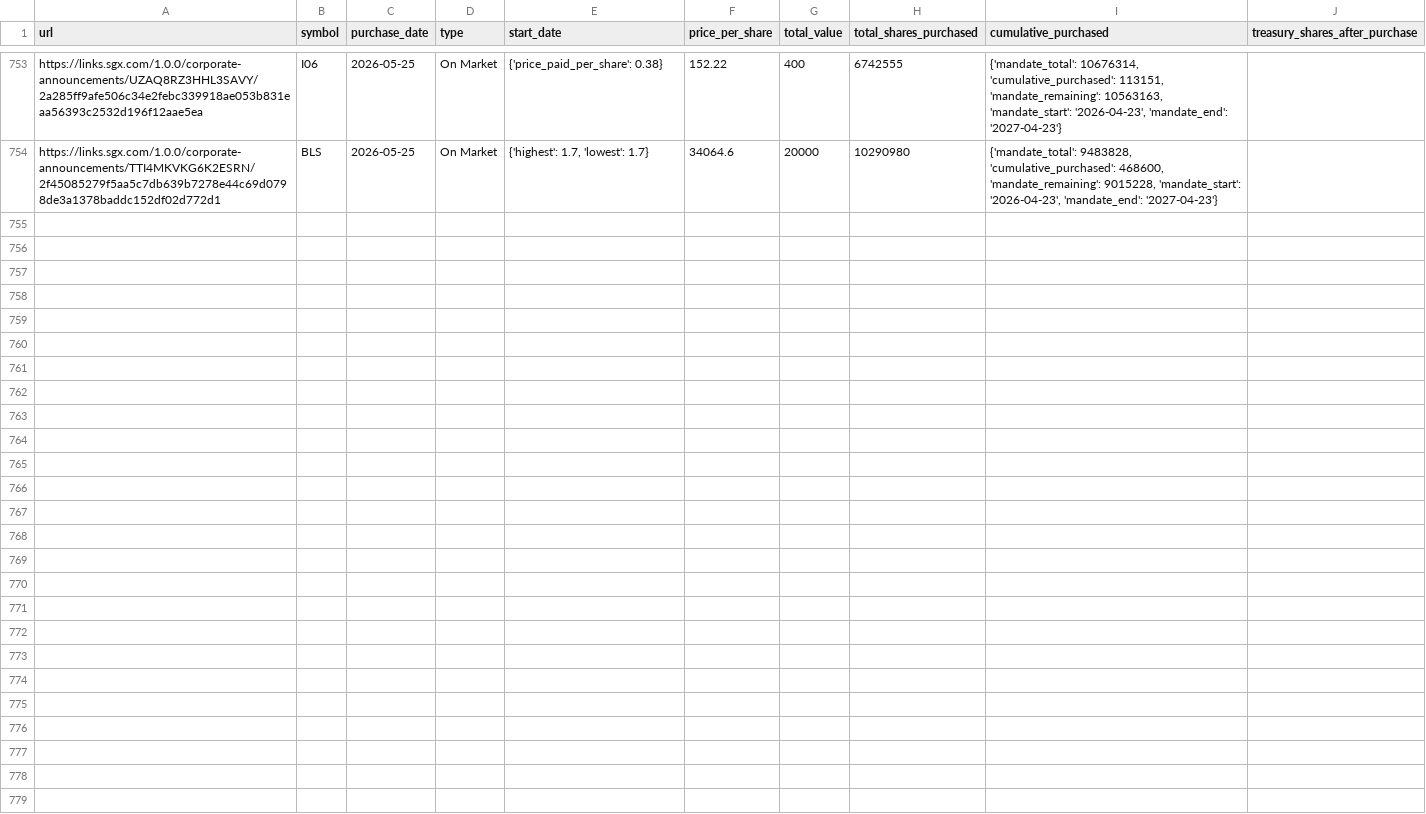
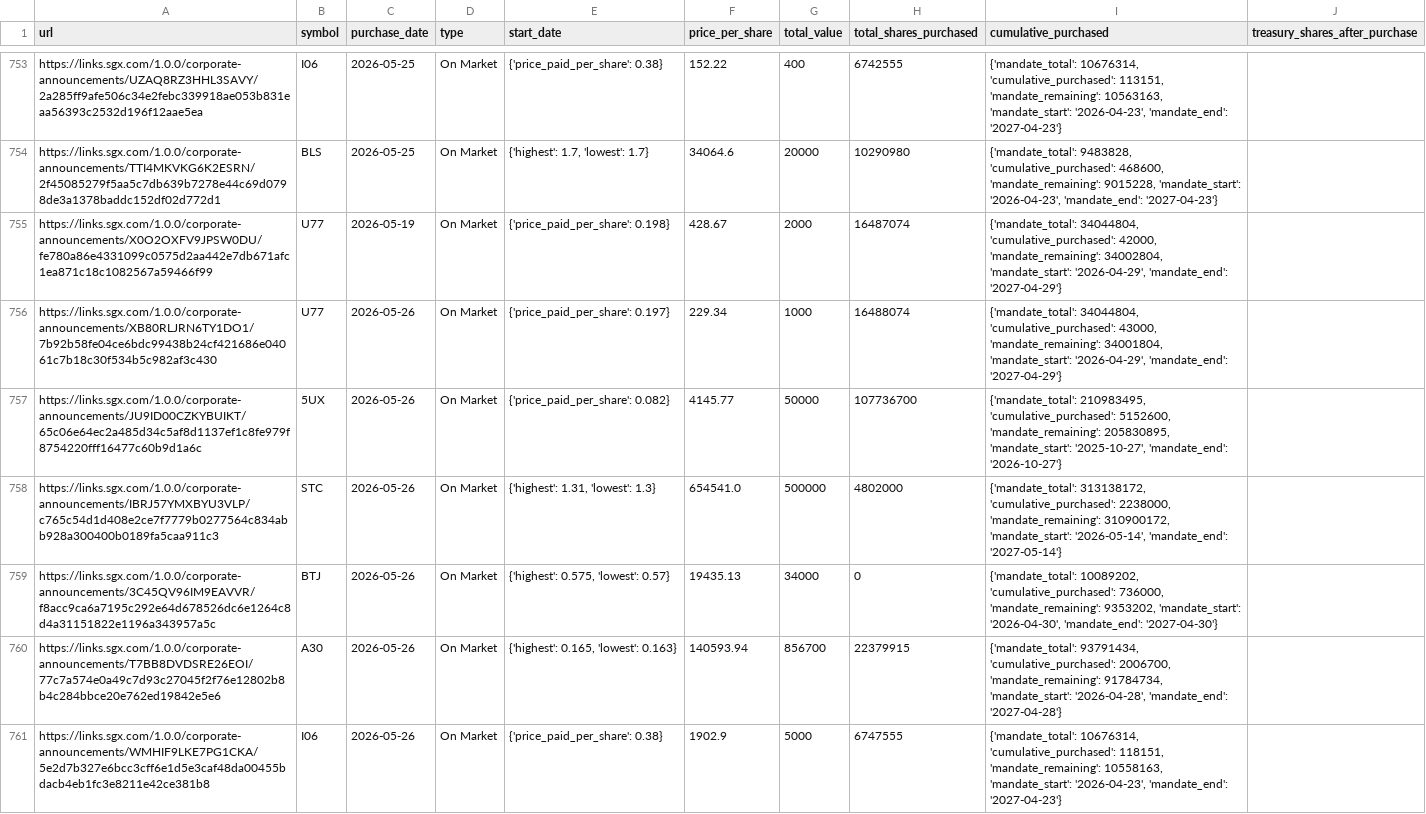
Before and after one commit to supertypeai/sgx_buyback_pipeline, a CSV file: data/scraper_output/sgx_buyback/sgx_buybacks_not_top_70.csv, drawn as a sheet; only a part is shown, gaps mark what is left out; the diff covers the shown part only; the diff names each change by its address in the sheet, - before the commit and + after, or states it on an @@ line.

```diff
--- a/data/scraper_output/sgx_buyback/sgx_buybacks_not_top_70.csv
+++ b/data/scraper_output/sgx_buyback/sgx_buybacks_not_top_70.csv
+row 755: https://links.sgx.com/1.0.0/corporate-announcements/X0O2OXFV9JPSW0DU/fe780a86e4331099c0575d2aa442e7db671afc1ea871c18c1082567a59466f99 | U77 | 2026-05-19 | On Market | {'price_paid_per_share': 0.198} | 428.67 | 2000 | 16487074 | {'mandate_total': 34044804, 'cumulative_purchased': 42000, 'mandate_remaining': 34002804, 'mandate_start': '2026-04-29', 'mandate_end': '2027-04-29'}
+row 756: https://links.sgx.com/1.0.0/corporate-announcements/XB80RLJRN6TY1DO1/7b92b58fe04ce6bdc99438b24cf421686e04061c7b18c30f534b5c982af3c430 | U77 | 2026-05-26 | On Market | {'price_paid_per_share': 0.197} | 229.34 | 1000 | 16488074 | {'mandate_total': 34044804, 'cumulative_purchased': 43000, 'mandate_remaining': 34001804, 'mandate_start': '2026-04-29', 'mandate_end': '2027-04-29'}
+row 757: https://links.sgx.com/1.0.0/corporate-announcements/JU9ID00CZKYBUIKT/65c06e64ec2a485d34c5af8d1137ef1c8fe979f8754220fff16477c60b9d1a6c | 5UX | 2026-05-26 | On Market | {'price_paid_per_share': 0.082} | 4145.77 | 50000 | 107736700 | {'mandate_total': 210983495, 'cumulative_purchased': 5152600, 'mandate_remaining': 205830895, 'mandate_start': '2025-10-27', 'mandate_end': '2026-10-27'}
+row 758: https://links.sgx.com/1.0.0/corporate-announcements/IBRJ57YMXBYU3VLP/c765c54d1d408e2ce7f7779b0277564c834abb928a300400b0189fa5caa911c3 | STC | 2026-05-26 | On Market | {'highest': 1.31, 'lowest': 1.3} | 654541.0 | 500000 | 4802000 | {'mandate_total': 313138172, 'cumulative_purchased': 2238000, 'mandate_remaining': 310900172, 'mandate_start': '2026-05-14', 'mandate_end': '2027-05-14'}
+row 759: https://links.sgx.com/1.0.0/corporate-announcements/3C45QV96IM9EAVVR/f8acc9ca6a7195c292e64d678526dc6e1264c8d4a31151822e1196a343957a5c | BTJ | 2026-05-26 | On Market | {'highest': 0.575, 'lowest': 0.57} | 19435.13 | 34000 | 0 | {'mandate_total': 10089202, 'cumulative_purchased': 736000, 'mandate_remaining': 9353202, 'mandate_start': '2026-04-30', 'mandate_end': '2027-04-30'}
+row 760: https://links.sgx.com/1.0.0/corporate-announcements/T7BB8DVDSRE26EOI/77c7a574e0a49c7d93c27045f2f76e12802b8b4c284bbce20e762ed19842e5e6 | A30 | 2026-05-26 | On Market | {'highest': 0.165, 'lowest': 0.163} | 140593.94 | 856700 | 22379915 | {'mandate_total': 93791434, 'cumulative_purchased': 2006700, 'mandate_remaining': 91784734, 'mandate_start': '2026-04-28', 'mandate_end': '2027-04-28'}
+row 761: https://links.sgx.com/1.0.0/corporate-announcements/WMHIF9LKE7PG1CKA/5e2d7b327e6bcc3cff6e1d5e3caf48da00455bdacb4eb1fc3e8211e42ce381b8 | I06 | 2026-05-26 | On Market | {'price_paid_per_share': 0.38} | 1902.9 | 5000 | 6747555 | {'mandate_total': 10676314, 'cumulative_purchased': 118151, 'mandate_remaining': 10558163, 'mandate_start': '2026-04-23', 'mandate_end': '2027-04-23'}
```
Also changed, not shown: 6 added rows elsewhere in this file, 2 other files.
